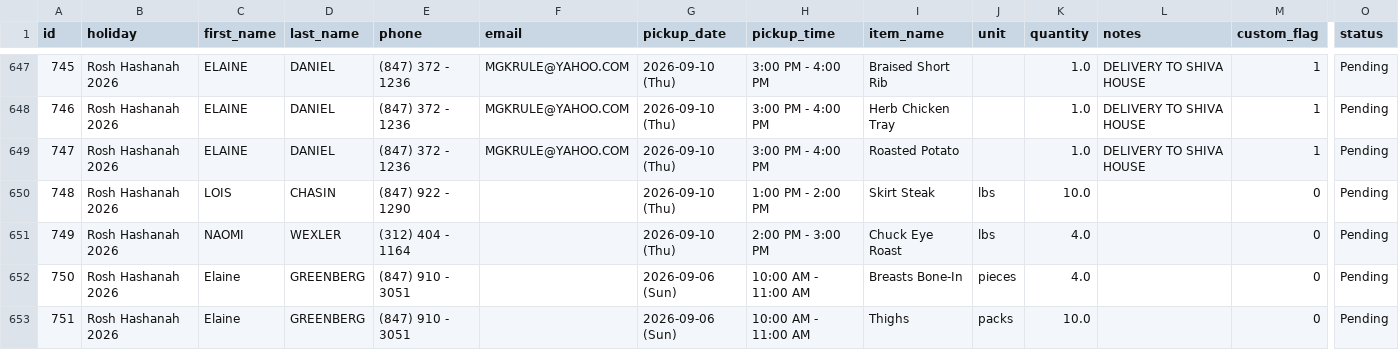
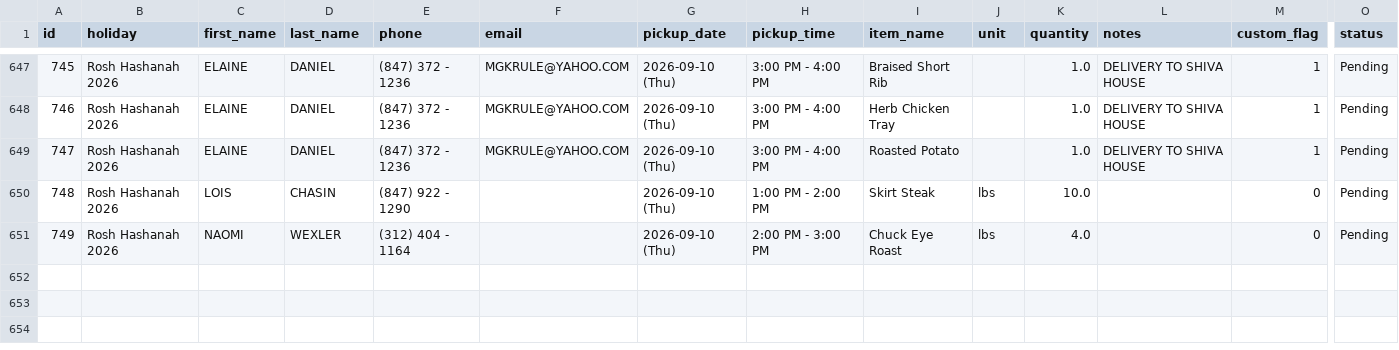
Before and after one commit to shaevitzmarket/holiday-orders, a CSV file: orders.csv, drawn as a sheet; only a part is shown, gaps mark what is left out; rows hold the shown columns only; the diff names each change by its address in the sheet, - before the commit and + after, or states it on an @@ line.

Commit message:
Edit order for Elaine GREENBERG

```diff
--- a/orders.csv
+++ b/orders.csv
-row 652: 750 | Rosh Hashanah 2026 | Elaine | GREENBERG | (847) 910 - 3051 |  | 2026-09-06 (Sun) | 10:00 AM - 11:00 AM | Breasts Bone-In | pieces | 4.0 |  | 0 | Pending
-row 653: 751 | Rosh Hashanah 2026 | Elaine | GREENBERG | (847) 910 - 3051 |  | 2026-09-06 (Sun) | 10:00 AM - 11:00 AM | Thighs | packs | 10.0 |  | 0 | Pending
```
